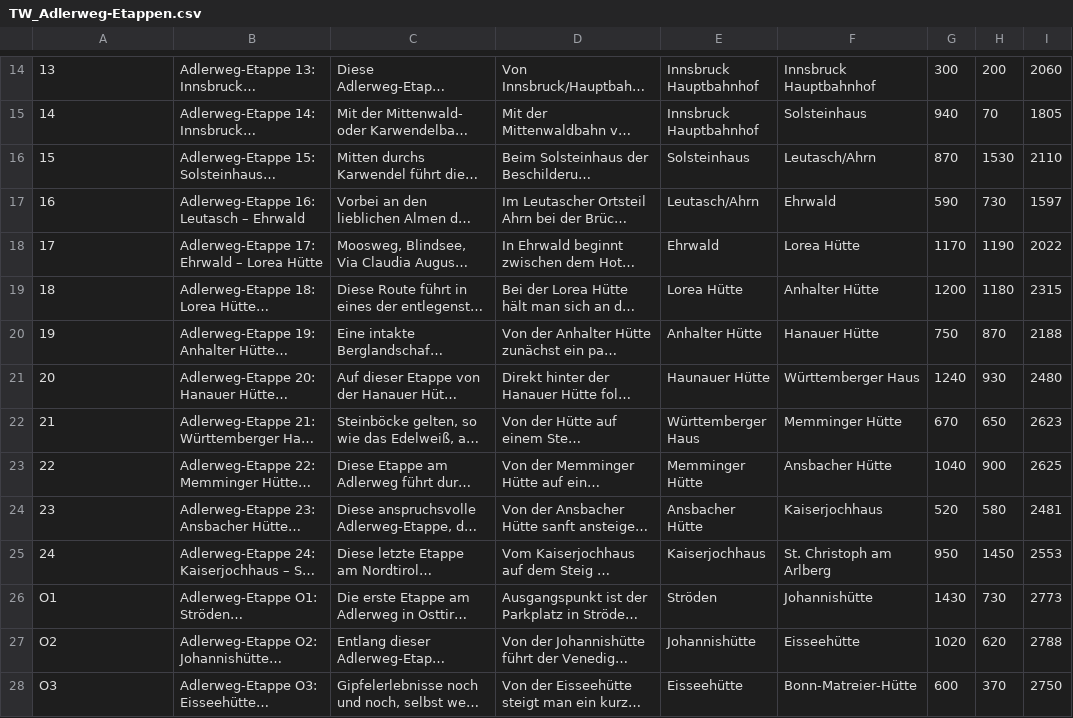
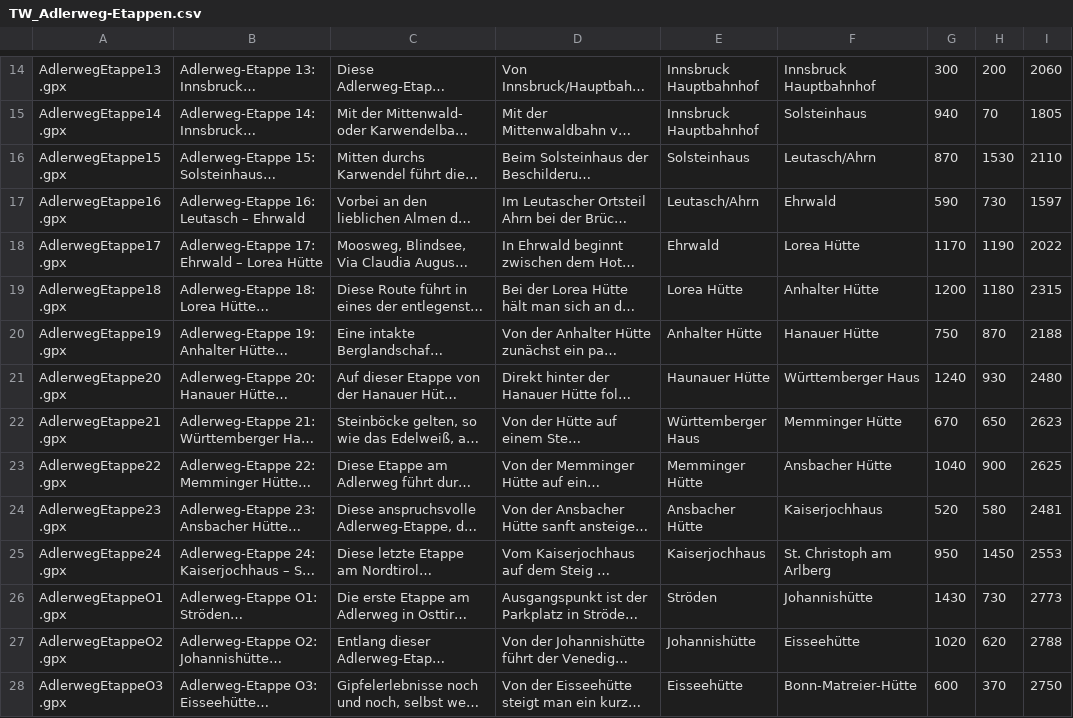
Before and after one commit to Smellse/smellse.github.io, a CSV file: Adlerweg/data/TW_Adlerweg-Etappen.csv, drawn as a sheet; only a part is shown, gaps mark what is left out; long unchanged cells end in …; the diff covers the shown part only; the diff names each change by its address in the sheet, - before the commit and + after, or states it on an @@ line.

```diff
--- a/Adlerweg/data/TW_Adlerweg-Etappen.csv
+++ b/Adlerweg/data/TW_Adlerweg-Etappen.csv
-A14: 13
+A14: AdlerwegEtappe13 .gpx
-A15: 14
+A15: AdlerwegEtappe14 .gpx
-A16: 15
+A16: AdlerwegEtappe15 .gpx
-A17: 16
+A17: AdlerwegEtappe16 .gpx
-A18: 17
+A18: AdlerwegEtappe17 .gpx
-A19: 18
+A19: AdlerwegEtappe18 .gpx
-A20: 19
+A20: AdlerwegEtappe19 .gpx
-A21: 20
+A21: AdlerwegEtappe20 .gpx
-A22: 21
+A22: AdlerwegEtappe21 .gpx
-A23: 22
+A23: AdlerwegEtappe22 .gpx
-A24: 23
+A24: AdlerwegEtappe23 .gpx
-A25: 24
+A25: AdlerwegEtappe24 .gpx
-A26: O1
+A26: AdlerwegEtappeO1 .gpx
-A27: O2
+A27: AdlerwegEtappeO2 .gpx
-A28: O3
+A28: AdlerwegEtappeO3 .gpx
```
Also changed, not shown: 1 added row, 1 removed row and 18 edited cells elsewhere in this file, 2 other files.
